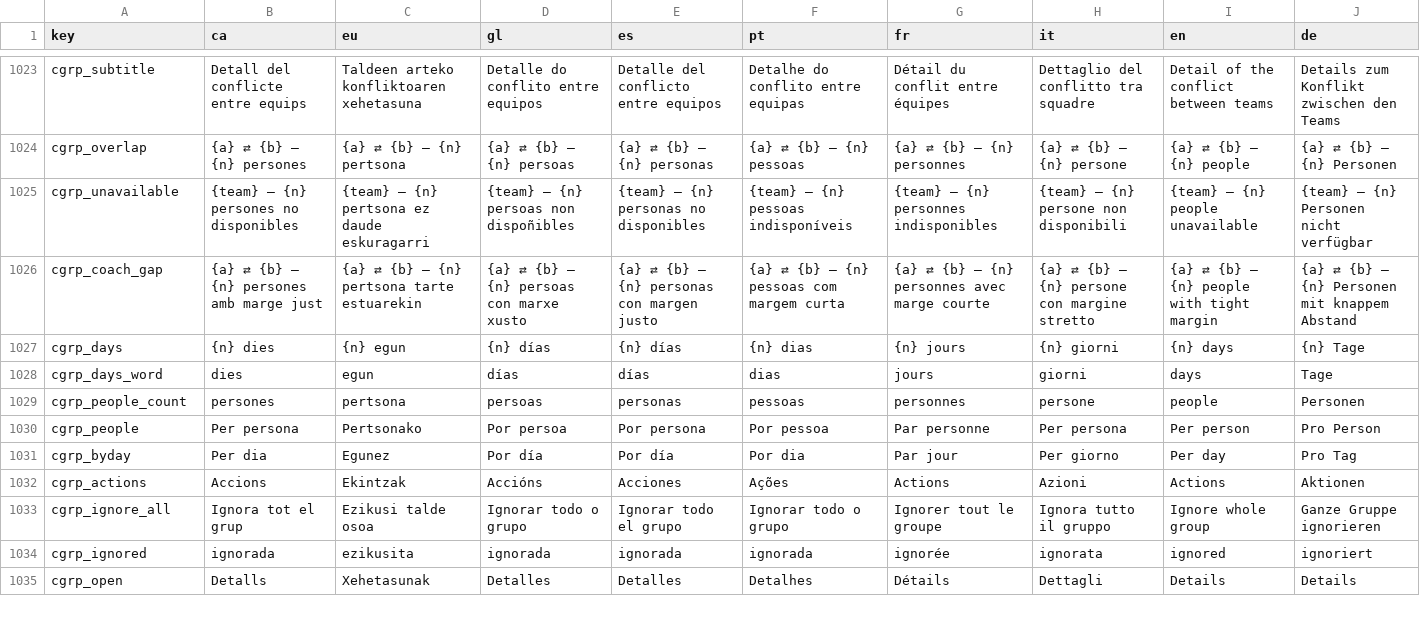
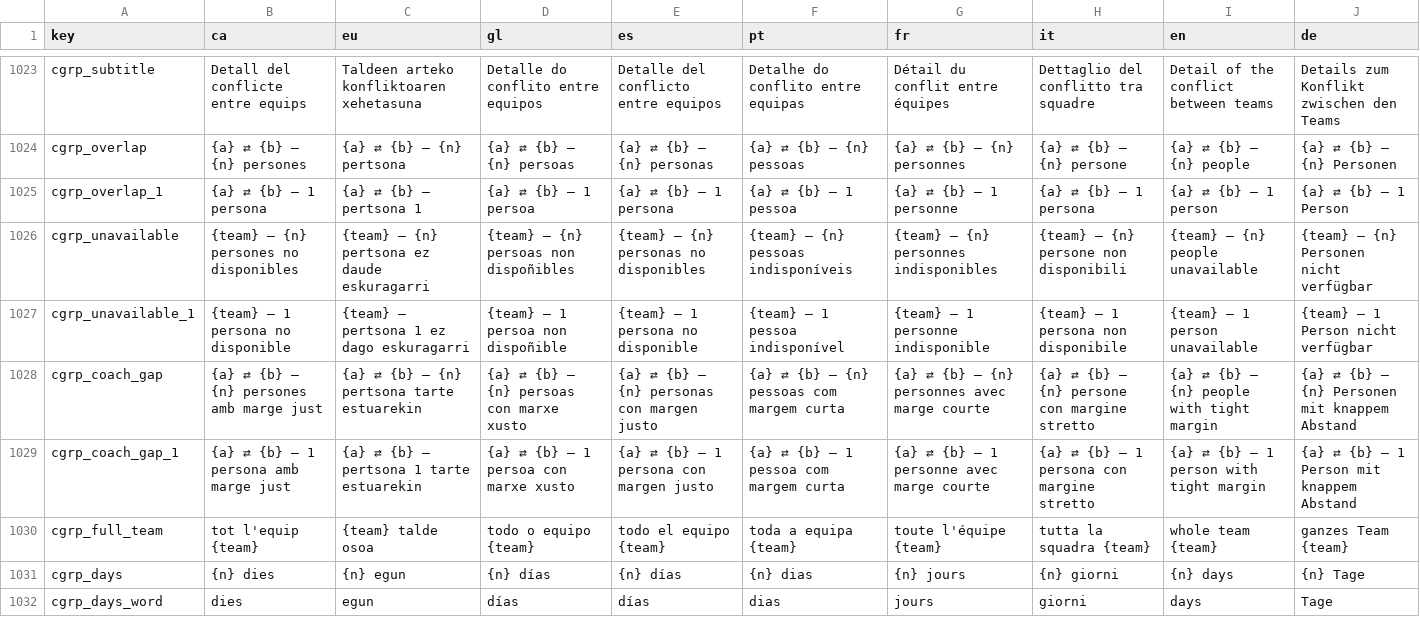
Before and after one commit to MikelBegartz/atempo-sports, a CSV file: i18n_missing.csv, drawn as a sheet; only a part is shown, gaps mark what is left out; the shorter side is filled out with more unchanged rows; the diff names each change by its address in the sheet, - before the commit and + after, or states it on an @@ line.

```diff
--- a/i18n_missing.csv
+++ b/i18n_missing.csv
+row 1025: cgrp_overlap_1 | {a} ⇄ {b} — 1 persona | {a} ⇄ {b} — pertsona 1 | {a} ⇄ {b} — 1 persoa | {a} ⇄ {b} — 1 persona | {a} ⇄ {b} — 1 pessoa | {a} ⇄ {b} — 1 personne | {a} ⇄ {b} — 1 persona | {a} ⇄ {b} — 1 person | {a} ⇄ {b} — 1 Person
+row 1027: cgrp_unavailable_1 | {team} — 1 persona no disponible | {team} — pertsona 1 ez dago eskuragarri | {team} — 1 persoa non dispoñible | {team} — 1 persona no disponible | {team} — 1 pessoa indisponível | {team} — 1 personne indisponible | {team} — 1 persona non disponibile | {team} — 1 person unavailable | {team} — 1 Person nicht verfügbar
+row 1029: cgrp_coach_gap_1 | {a} ⇄ {b} — 1 persona amb marge just | {a} ⇄ {b} — pertsona 1 tarte estuarekin | {a} ⇄ {b} — 1 persoa con marxe xusto | {a} ⇄ {b} — 1 persona con margen justo | {a} ⇄ {b} — 1 pessoa com margem curta | {a} ⇄ {b} — 1 personne avec marge courte | {a} ⇄ {b} — 1 persona con margine stretto | {a} ⇄ {b} — 1 person with tight margin | {a} ⇄ {b} — 1 Person mit knappem Abstand
+row 1030: cgrp_full_team | tot l'equip {team} | {team} talde osoa | todo o equipo {team} | todo el equipo {team} | toda a equipa {team} | toute l'équipe {team} | tutta la squadra {team} | whole team {team} | ganzes Team {team}
```
Also changed, not shown: 5 other files.
